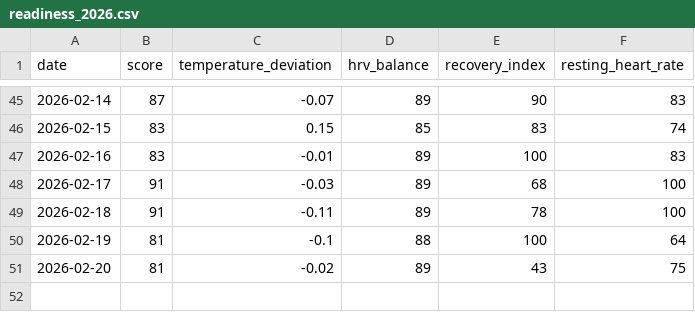
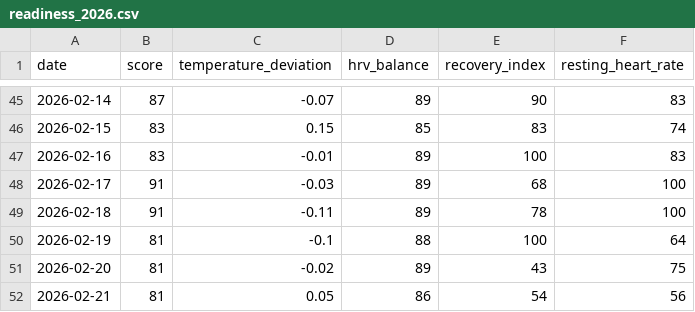
Before and after one commit to eeismann/personal-tracker, a CSV file: data/raw/oura/readiness_2026.csv, drawn as a sheet; only a part is shown, gaps mark what is left out; the diff names each change by its address in the sheet, - before the commit and + after, or states it on an @@ line.

```diff
--- a/data/raw/oura/readiness_2026.csv
+++ b/data/raw/oura/readiness_2026.csv
+row 52: 2026-02-21 | 81 | 0.05 | 86 | 54 | 56
```
Also changed, not shown: data/raw/oura/sleep_2026.csv, 3 other files.
